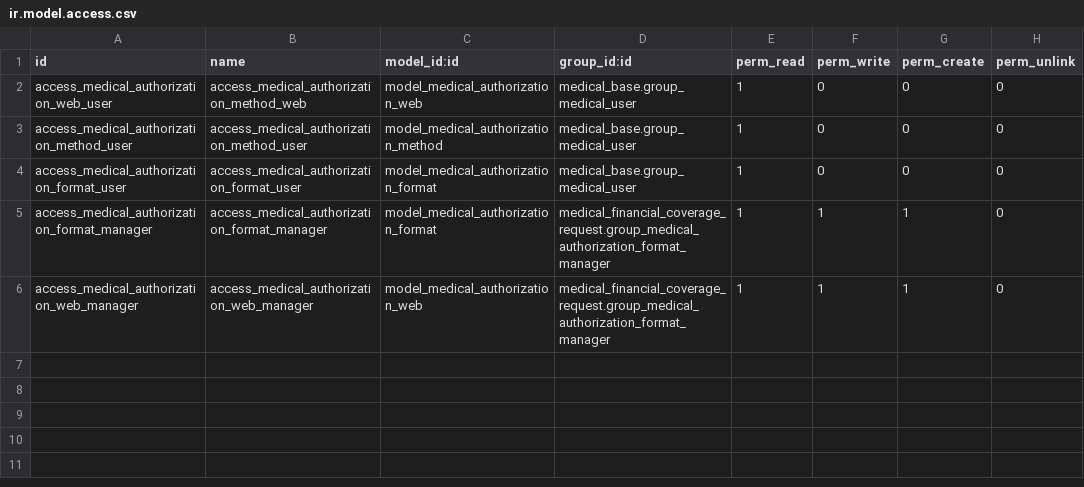
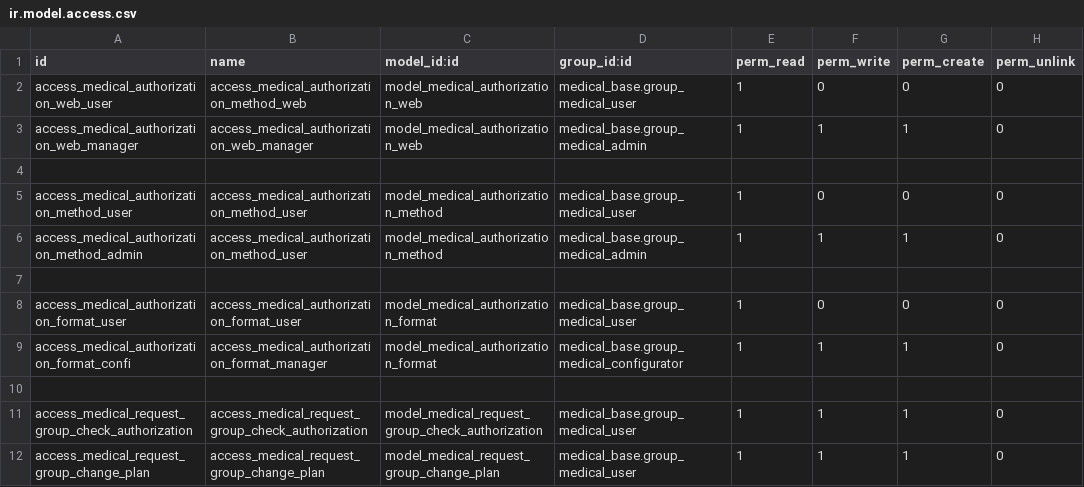
Before and after one commit to tegin/cb-medical, a CSV file: medical_financial_coverage_request/security/ir.model.access.csv, drawn as a sheet.

Commit message:
[MIG] medical_financial_covergae_request: migration to 14.0

```diff
--- a/medical_financial_coverage_request/security/ir.model.access.csv
+++ b/medical_financial_coverage_request/security/ir.model.access.csv
@@ -2,5 +2,11 @@ id,name,model_id:id,group_id:id,perm_read,perm_write,perm_create,perm_unlink
 access_medical_authorization_web_user,access_medical_authorization_method_web,model_medical_authorization_web,medical_base.group_medical_user,1,0,0,0
+access_medical_authorization_web_manager,access_medical_authorization_web_manager,model_medical_authorization_web,medical_base.group_medical_admin,1,1,1,0
+
 access_medical_authorization_method_user,access_medical_authorization_method_user,model_medical_authorization_method,medical_base.group_medical_user,1,0,0,0
+access_medical_authorization_method_admin,access_medical_authorization_method_user,model_medical_authorization_method,medical_base.group_medical_admin,1,1,1,0
+
 access_medical_authorization_format_user,access_medical_authorization_format_user,model_medical_authorization_format,medical_base.group_medical_user,1,0,0,0
-access_medical_authorization_format_manager,access_medical_authorization_format_manager,model_medical_authorization_format,medical_financial_coverage_request.group_medical_authorization_format_manager,1,1,1,0
-access_medical_authorization_web_manager,access_medical_authorization_web_manager,model_medical_authorization_web,medical_financial_coverage_request.group_medical_authorization_format_manager,1,1,1,0
+access_medical_authorization_format_confi,access_medical_authorization_format_manager,model_medical_authorization_format,medical_base.group_medical_configurator,1,1,1,0
+
+access_medical_request_group_check_authorization,access_medical_request_group_check_authorization,model_medical_request_group_check_authorization,medical_base.group_medical_user,1,1,1,0
+access_medical_request_group_change_plan,access_medical_request_group_change_plan,model_medical_request_group_change_plan,medical_base.group_medical_user,1,1,1,0
```
Also changed, not shown: 13 other files.
